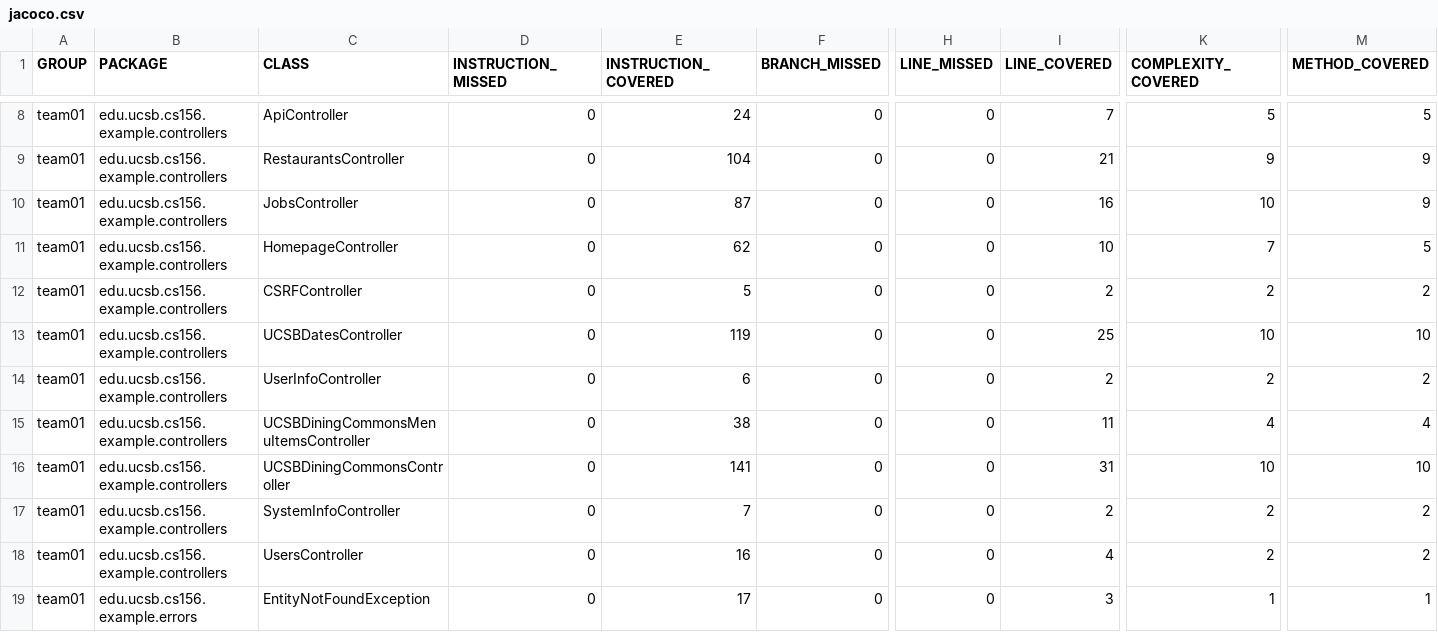
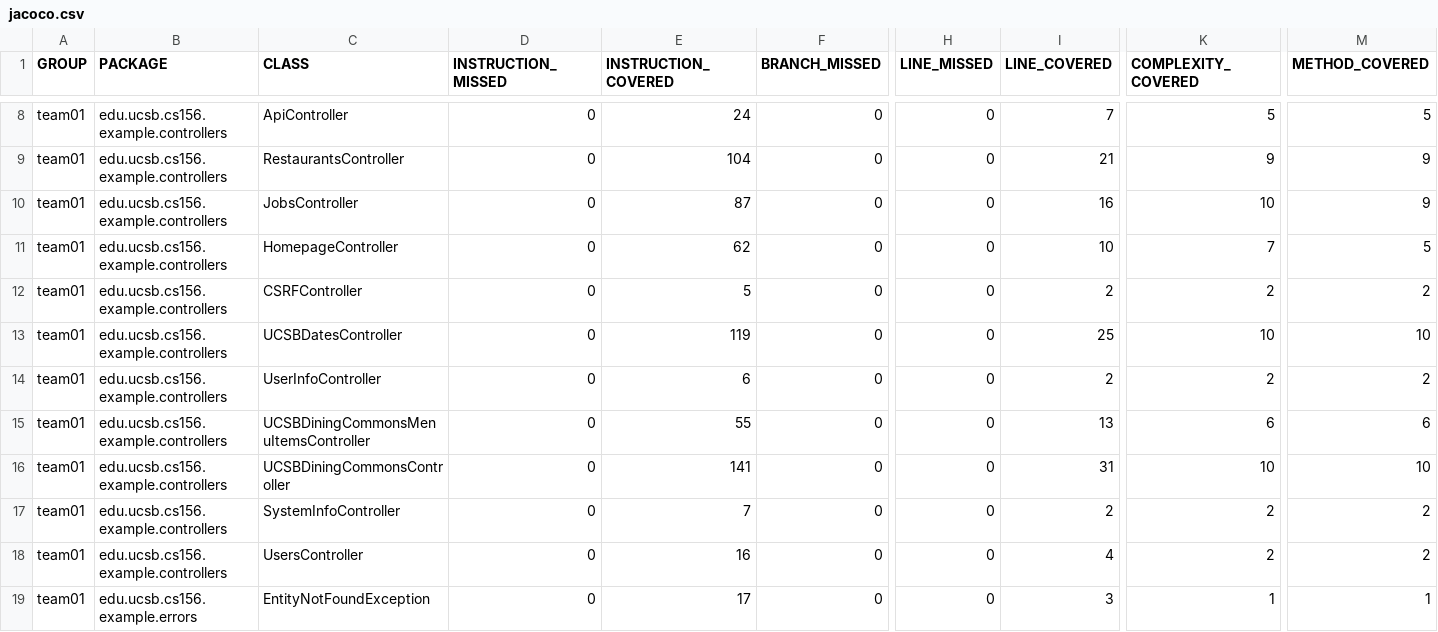
Before and after one commit to ucsb-cs156-s25/team01-s25-12, a CSV file: prs/48/jacoco/jacoco.csv, drawn as a sheet; only a part is shown, gaps mark what is left out; the diff names each change by its address in the sheet, - before the commit and + after, or states it on an @@ line.

```diff
--- a/prs/48/jacoco/jacoco.csv
+++ b/prs/48/jacoco/jacoco.csv
-E15 (INSTRUCTION_COVERED): 38
+E15 (INSTRUCTION_COVERED): 55
-I15 (LINE_COVERED): 11
+I15 (LINE_COVERED): 13
-K15 (COMPLEXITY_COVERED): 4
+K15 (COMPLEXITY_COVERED): 6
-M15 (METHOD_COVERED): 4
+M15 (METHOD_COVERED): 6
```
Also changed, not shown: 7 other files.
